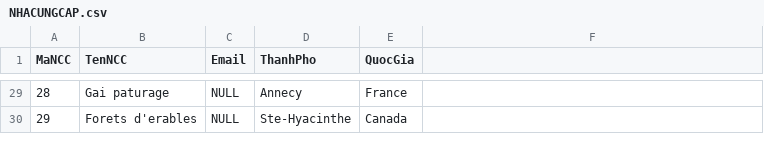
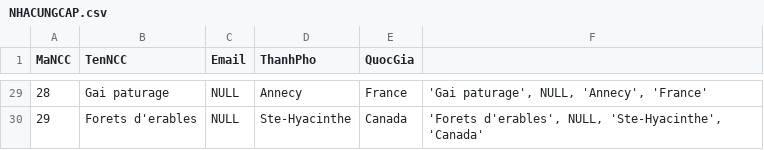
Before and after one commit to LnhU08/Data, a CSV file: NHACUNGCAP.csv, drawn as a sheet; only a part is shown, gaps mark what is left out; the diff covers the shown part only.

```diff
--- a/NHACUNGCAP.csv
+++ b/NHACUNGCAP.csv
@@ -29,2 +29,2 @@ MaNCC,TenNCC,Email,ThanhPho,QuocGia
-28,Gai paturage,NULL,Annecy,France
-29,Forets d'erables,NULL,Ste-Hyacinthe,Canada
+28,Gai paturage,NULL,Annecy,France,"'Gai paturage', NULL, 'Annecy', 'France'"
+29,Forets d'erables,NULL,Ste-Hyacinthe,Canada,"'Forets d'erables', NULL, 'Ste-Hyacinthe', 'Canada'"
```
Also changed, not shown: 27 edited cells elsewhere in this file.
